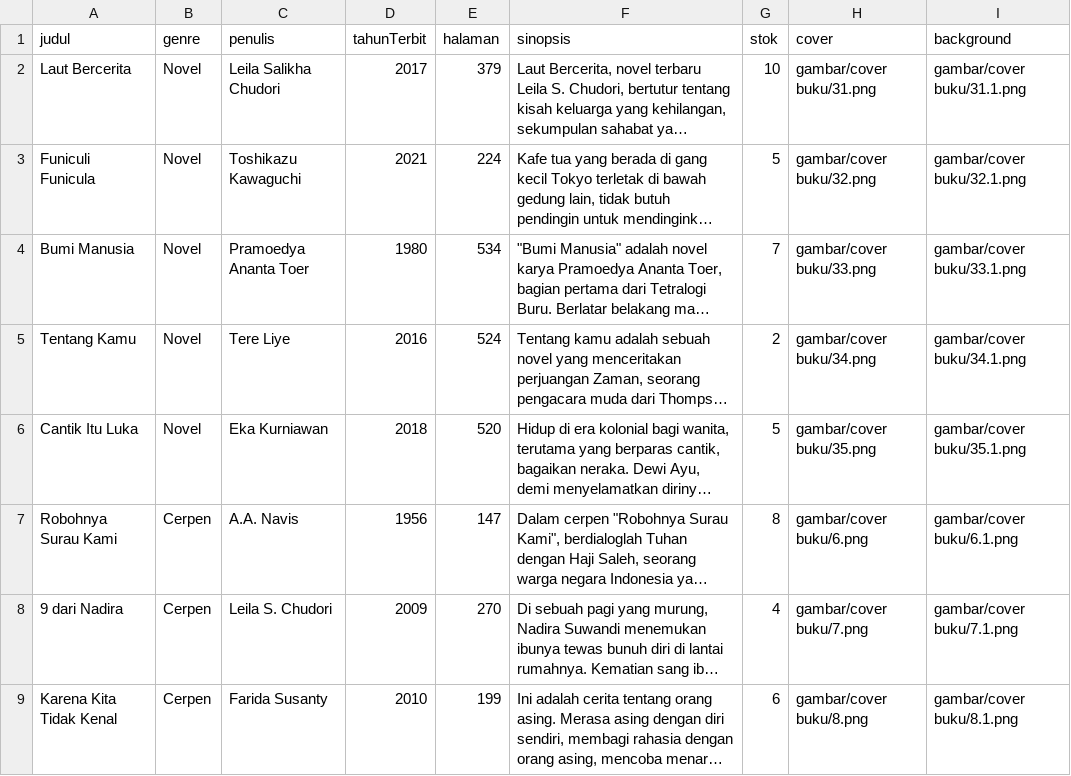
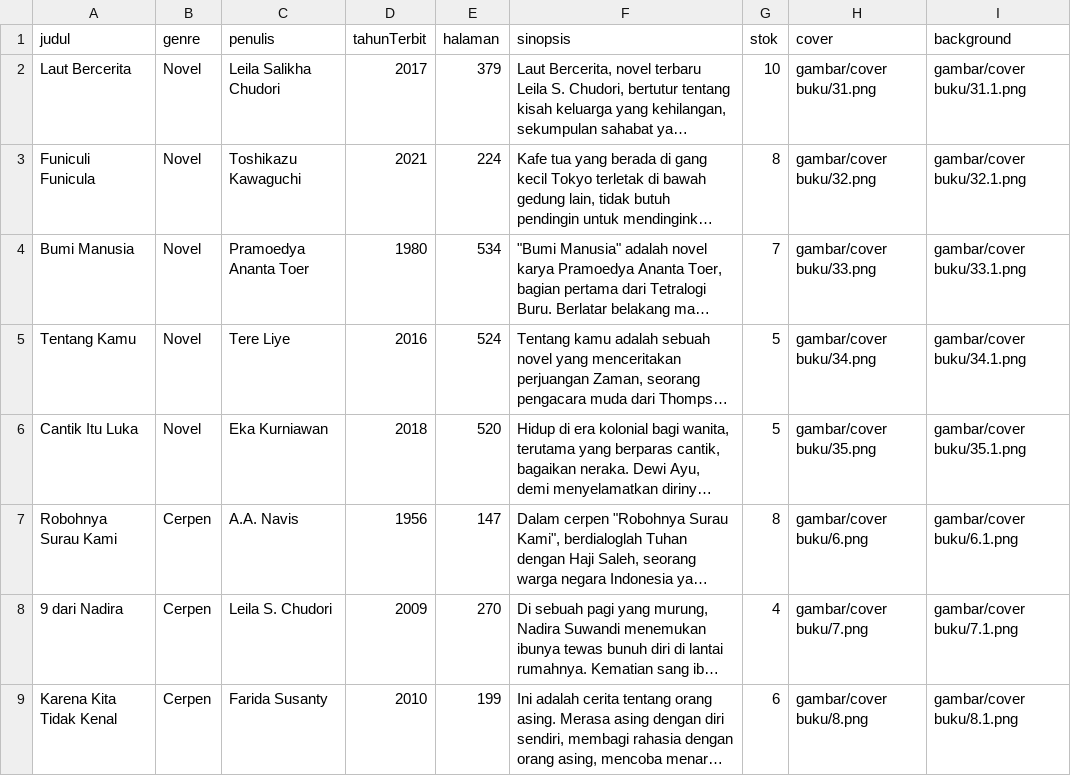
Before and after one commit to Kelompok08PrakProk/Kelompok-08, a CSV file: database/databuku.csv, drawn as a sheet; only a part is shown; long unchanged cells end in …; the diff names each change by its address in the sheet, - before the commit and + after, or states it on an @@ line.

```diff
--- a/database/databuku.csv
+++ b/database/databuku.csv
-G3 (stok): 5
+G3 (stok): 8
-G5 (stok): 2
+G5 (stok): 5
```
Also changed, not shown: 8 other files.
